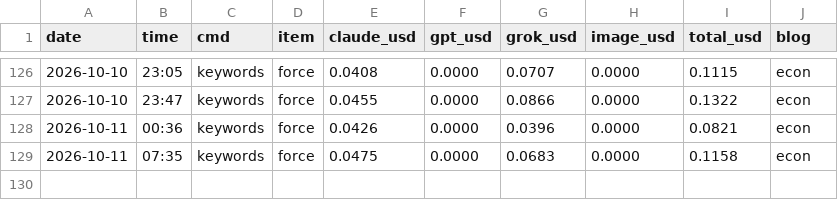
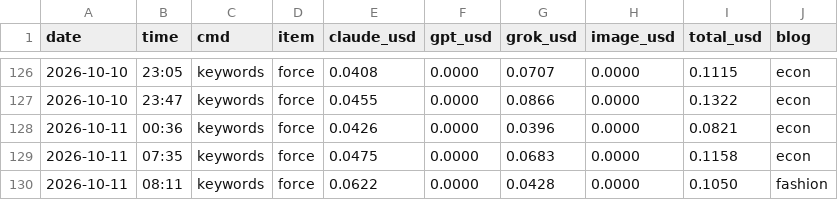
Before and after one commit to mahatera9218-create/shorts-engine, a CSV file: econ/costs.csv, drawn as a sheet; only a part is shown, gaps mark what is left out; the diff names each change by its address in the sheet, - before the commit and + after, or states it on an @@ line.

```diff
--- a/econ/costs.csv
+++ b/econ/costs.csv
+row 130: 2026-10-11 | 08:11 | keywords | force | 0.0622 | 0.0000 | 0.0428 | 0.0000 | 0.1050 | fashion
```
Also changed, not shown: 2 other files.
